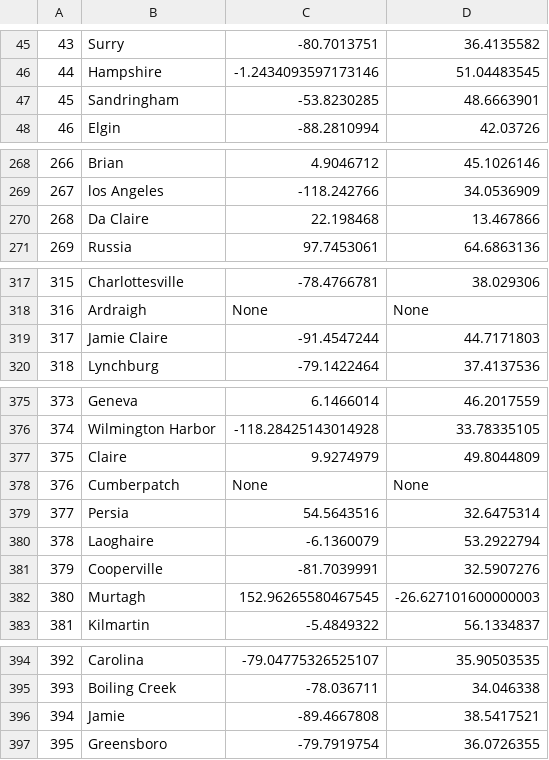
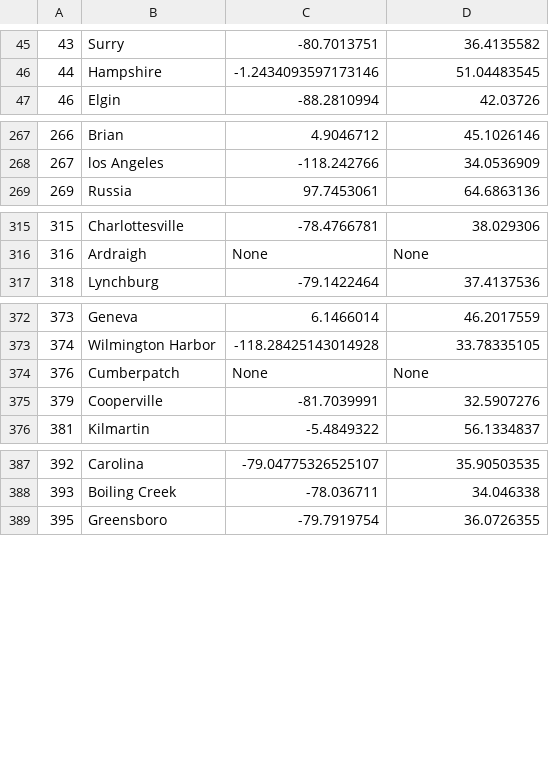
Before and after one commit to Meike-2/IRTM_Outlander, a CSV file: locs_lonlat.csv, drawn as a sheet; only a part is shown, gaps mark what is left out; the diff covers the shown part only.

Commit message:
Small change locs_lonlat and ner1.txt

```diff
--- a/locs_lonlat.csv
+++ b/locs_lonlat.csv
@@ -46,3 +46,2 @@
 44,Hampshire,-1.2434093597173146,51.04483545
-45,Sandringham,-53.8230285,48.6663901
 46,Elgin,-88.2810994,42.03726
@@ -269,3 +268,2 @@
 267,los Angeles,-118.242766,34.0536909
-268,Da Claire,22.198468,13.467866
 269,Russia,97.7453061,64.6863136
@@ -318,3 +316,2 @@
 316,Ardraigh,None,None
-317,Jamie Claire,-91.4547244,44.7171803
 318,Lynchburg,-79.1422464,37.4137536
@@ -376,8 +373,4 @@
 374,Wilmington Harbor,-118.28425143014928,33.78335105
-375,Claire,9.9274979,49.8044809
 376,Cumberpatch,None,None
-377,Persia,54.5643516,32.6475314
-378,Laoghaire,-6.1360079,53.2922794
 379,Cooperville,-81.7039991,32.5907276
-380,Murtagh,152.96265580467545,-26.627101600000003
 381,Kilmartin,-5.4849322,56.1334837
@@ -395,3 +388,2 @@
 393,Boiling Creek,-78.036711,34.046338
-394,Jamie,-89.4667808,38.5417521
 395,Greensboro,-79.7919754,36.0726355
```
Also changed, not shown: 3 removed rows and 3 edited cells elsewhere in this file, 2 other files.
